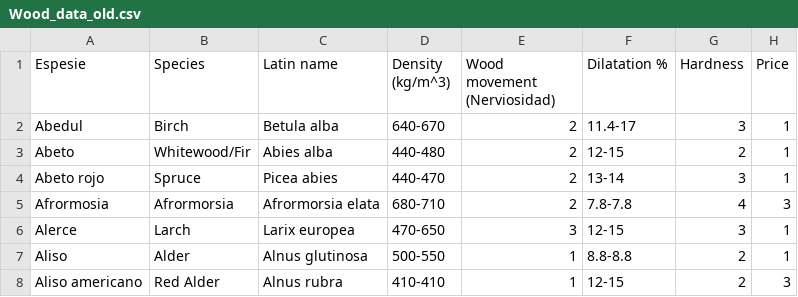
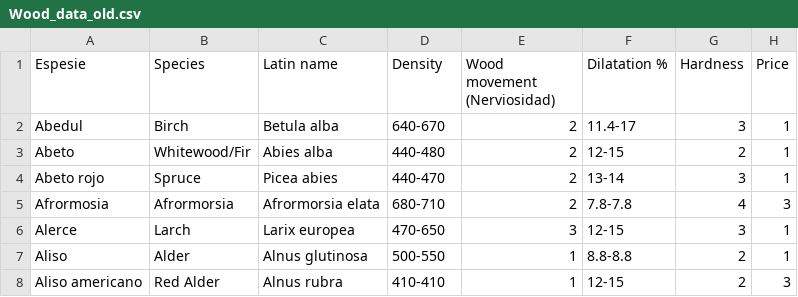
Before and after one commit to frank/oxylus, a CSV file: source/Wood_data_old.csv, drawn as a sheet; only a part is shown; the diff names each change by its address in the sheet, - before the commit and + after, or states it on an @@ line.

```diff
--- a/source/Wood_data_old.csv
+++ b/source/Wood_data_old.csv
-D1: Density (kg/m^3)
+D1: Density
```
Also changed, not shown: 1 other file.
